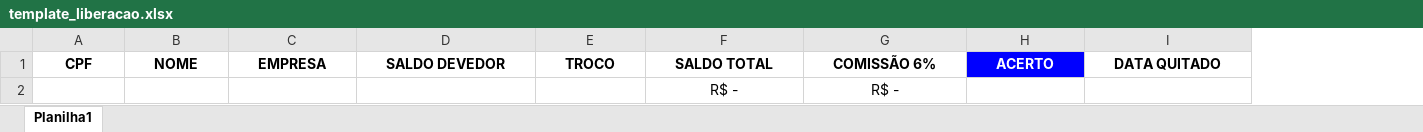
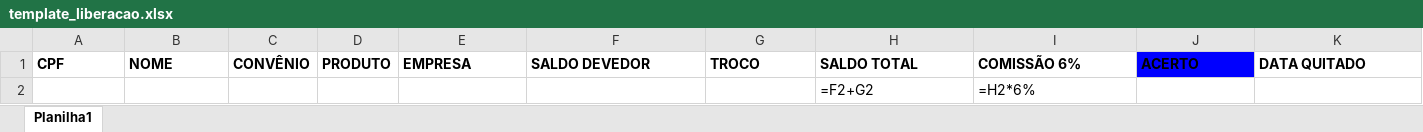
Before and after one commit to smartconsig/relatorio_marketing, an Excel workbook: public/template_liberacao.xlsx, sheet Planilha1, drawn as a sheet; only a part is shown; values as stored, in another font and other column widths than the file's, no borders; formulas without a stored value are shown as written; removed rows and columns are numbered as before the commit, all else as after; rows hold the shown columns only; the diff covers the shown part only; the diff names each change by its address in the sheet, - before the commit and + after, or states it on an @@ line.

```diff
--- a/public/template_liberacao.xlsx (sheet Planilha1)
+++ b/public/template_liberacao.xlsx (sheet Planilha1)
+column C, row 1: CONVÊNIO
+column D, row 1: PRODUTO
-A1:B1 alignment: center
+A1:B1 alignment: left
-E1:K1 alignment: center
+E1:K1 alignment: left
-J1 text colour: #FFFFFF
+J1 text colour: black
-row 2:  |  |  |  |  | R$ - | R$ -
+row 2:  |  |  |  |  |  |  | =F2+G2 | =H2*6%
```
Also changed, not shown: cell formats elsewhere in this sheet, 1 other file.
